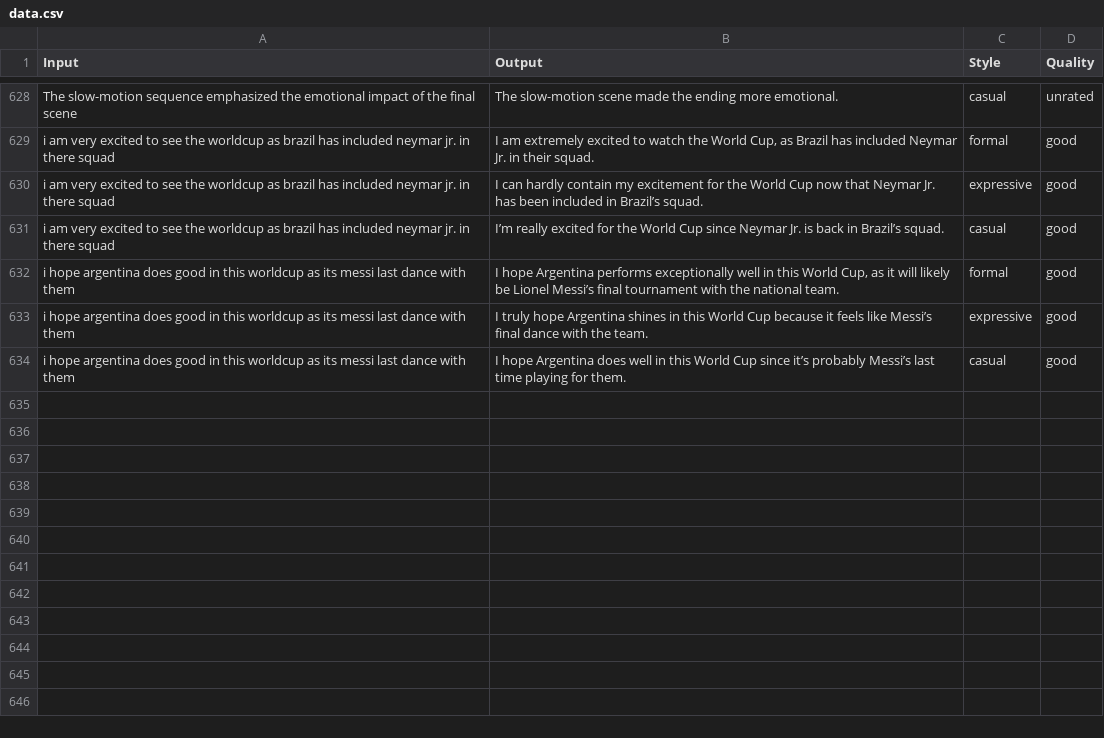
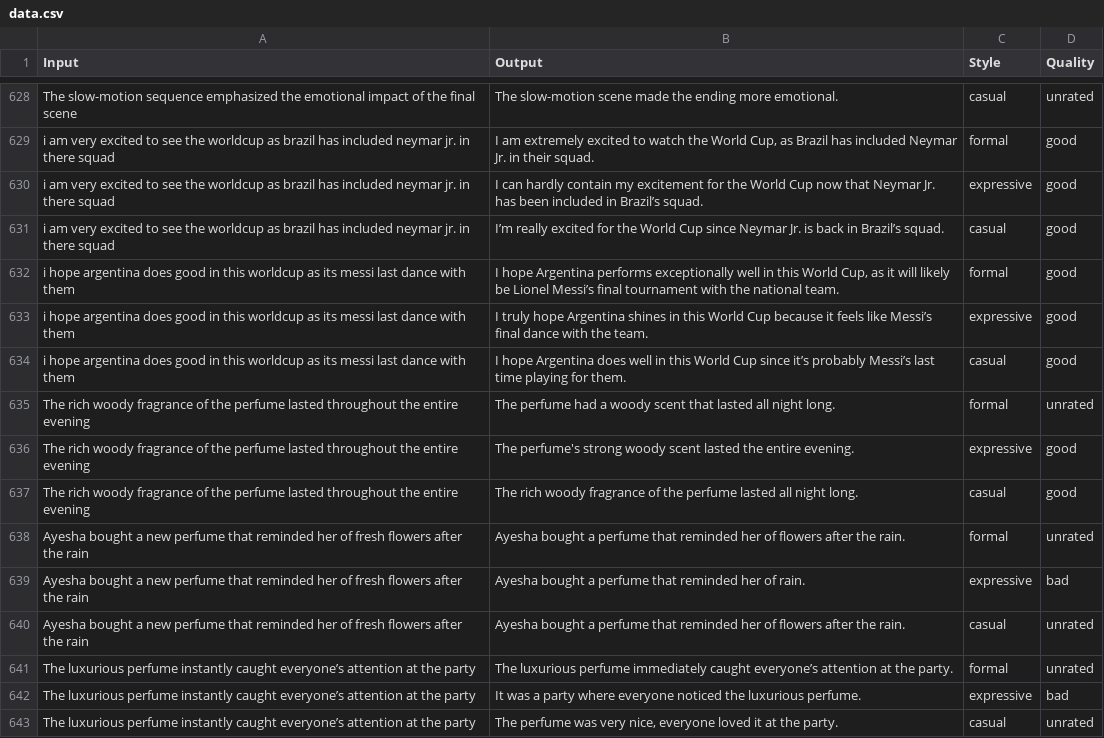
Before and after one commit to vaibhavdostuff/projects_vaibhav, a CSV file: paraphrasing_app/data.csv, drawn as a sheet; only a part is shown, gaps mark what is left out; the diff names each change by its address in the sheet, - before the commit and + after, or states it on an @@ line.

```diff
--- a/paraphrasing_app/data.csv
+++ b/paraphrasing_app/data.csv
+row 635: The rich woody fragrance of the perfume lasted throughout the entire evening | The perfume had a woody scent that lasted all night long. | formal | unrated
+row 636: The rich woody fragrance of the perfume lasted throughout the entire evening | The perfume's strong woody scent lasted the entire evening. | expressive | good
+row 637: The rich woody fragrance of the perfume lasted throughout the entire evening | The rich woody fragrance of the perfume lasted all night long. | casual | good
+row 638: Ayesha bought a new perfume that reminded her of fresh flowers after the rain | Ayesha bought a perfume that reminded her of flowers after the rain. | formal | unrated
+row 639: Ayesha bought a new perfume that reminded her of fresh flowers after the rain | Ayesha bought a perfume that reminded her of rain. | expressive | bad
+row 640: Ayesha bought a new perfume that reminded her of fresh flowers after the rain | Ayesha bought a perfume that reminded her of flowers after the rain. | casual | unrated
+row 641: The luxurious perfume instantly caught everyone’s attention at the party | The luxurious perfume immediately caught everyone’s attention at the party. | formal | unrated
+row 642: The luxurious perfume instantly caught everyone’s attention at the party | It was a party where everyone noticed the luxurious perfume. | expressive | bad
+row 643: The luxurious perfume instantly caught everyone’s attention at the party | The perfume was very nice, everyone loved it at the party. | casual | unrated
```
Also changed, not shown: 1 other file.
